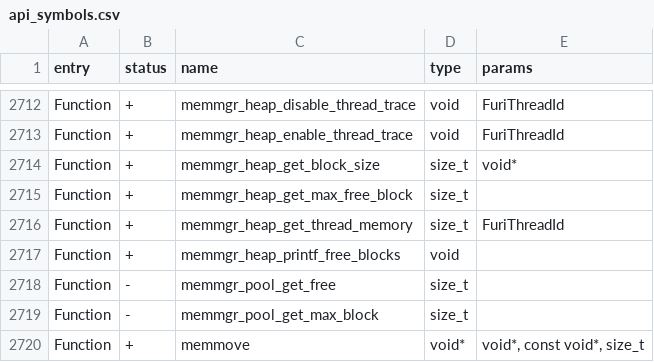
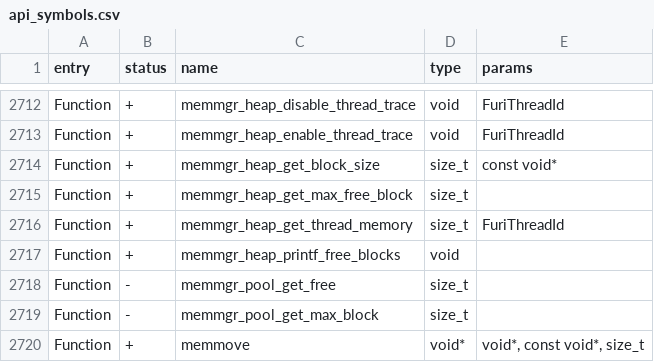
Before and after one commit to DarkFlippers/unleashed-firmware, a CSV file: targets/f7/api_symbols.csv, drawn as a sheet; only a part is shown, gaps mark what is left out.

```diff
--- a/targets/f7/api_symbols.csv
+++ b/targets/f7/api_symbols.csv
@@ -2713,3 +2713,3 @@ Function,+,memmgr_heap_disable_thread_trace,void,FuriThreadId
 Function,+,memmgr_heap_enable_thread_trace,void,FuriThreadId
-Function,+,memmgr_heap_get_block_size,size_t,void*
+Function,+,memmgr_heap_get_block_size,size_t,const void*
 Function,+,memmgr_heap_get_max_free_block,size_t,
```
Also changed, not shown: 2 other files.
